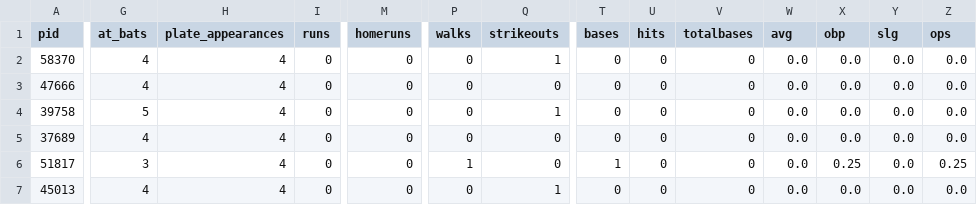
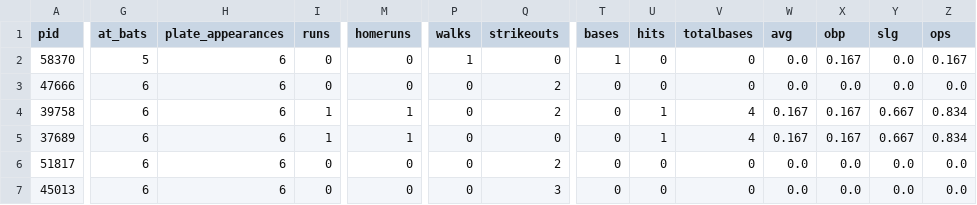
Before and after one commit to alexfall862/BaseballGameV5, a CSV file: BaseballGameV5/3_batting_SD.csv, drawn as a sheet; only a part is shown, gaps mark what is left out; the diff covers the shown part only; the diff names each change by its address in the sheet, - before the commit and + after, or states it on an @@ line.

```diff
--- a/BaseballGameV5/3_batting_SD.csv
+++ b/BaseballGameV5/3_batting_SD.csv
-G2 (at_bats): 4
+G2 (at_bats): 5
-H2:H7 (plate_appearances): 4
+H2:H7 (plate_appearances): 6
-P2 (walks): 0
+P2 (walks): 1
-Q2 (strikeouts): 1
+Q2 (strikeouts): 0
-T2 (bases): 0
+T2 (bases): 1
-X2 (obp): 0.0
+X2 (obp): 0.167
-Z2 (ops): 0.0
+Z2 (ops): 0.167
-G3 (at_bats): 4
+G3 (at_bats): 6
-Q3 (strikeouts): 0
+Q3 (strikeouts): 2
-G4 (at_bats): 5
+G4 (at_bats): 6
-I4:I5 (runs): 0
+I4:I5 (runs): 1
-M4:M5 (homeruns): 0
+M4:M5 (homeruns): 1
-Q4 (strikeouts): 1
+Q4 (strikeouts): 2
-U4:U5 (hits): 0
+U4:U5 (hits): 1
-V4:V5 (totalbases): 0
+V4:V5 (totalbases): 4
-W4:W5 (avg): 0.0
+W4:W5 (avg): 0.167
-X4:X5 (obp): 0.0
+X4:X5 (obp): 0.167
-Y4:Y5 (slg): 0.0
+Y4:Y5 (slg): 0.667
-Z4:Z5 (ops): 0.0
+Z4:Z5 (ops): 0.834
-G5 (at_bats): 4
+G5 (at_bats): 6
-G6 (at_bats): 3
+G6 (at_bats): 6
-P6 (walks): 1
+P6 (walks): 0
-Q6 (strikeouts): 0
+Q6 (strikeouts): 2
-T6 (bases): 1
+T6 (bases): 0
-X6 (obp): 0.25
+X6 (obp): 0.0
-Z6 (ops): 0.25
+Z6 (ops): 0.0
-G7 (at_bats): 4
+G7 (at_bats): 6
-Q7 (strikeouts): 1
+Q7 (strikeouts): 3
```
Also changed, not shown: 25 edited cells elsewhere in this file, BaseballGameV5/1_batting_SD.csv, BaseballGameV5/1_batting_SF.csv, 48 other files.
